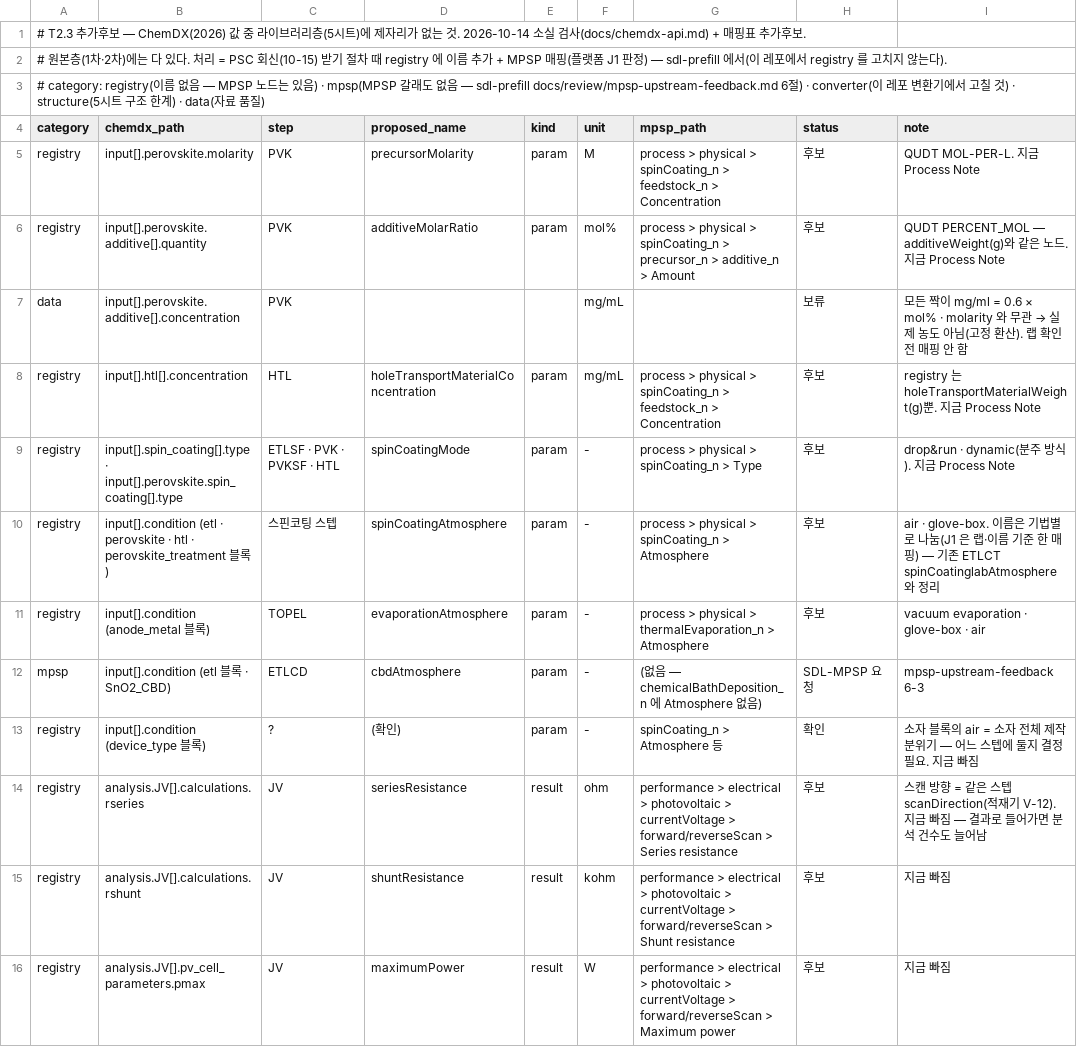
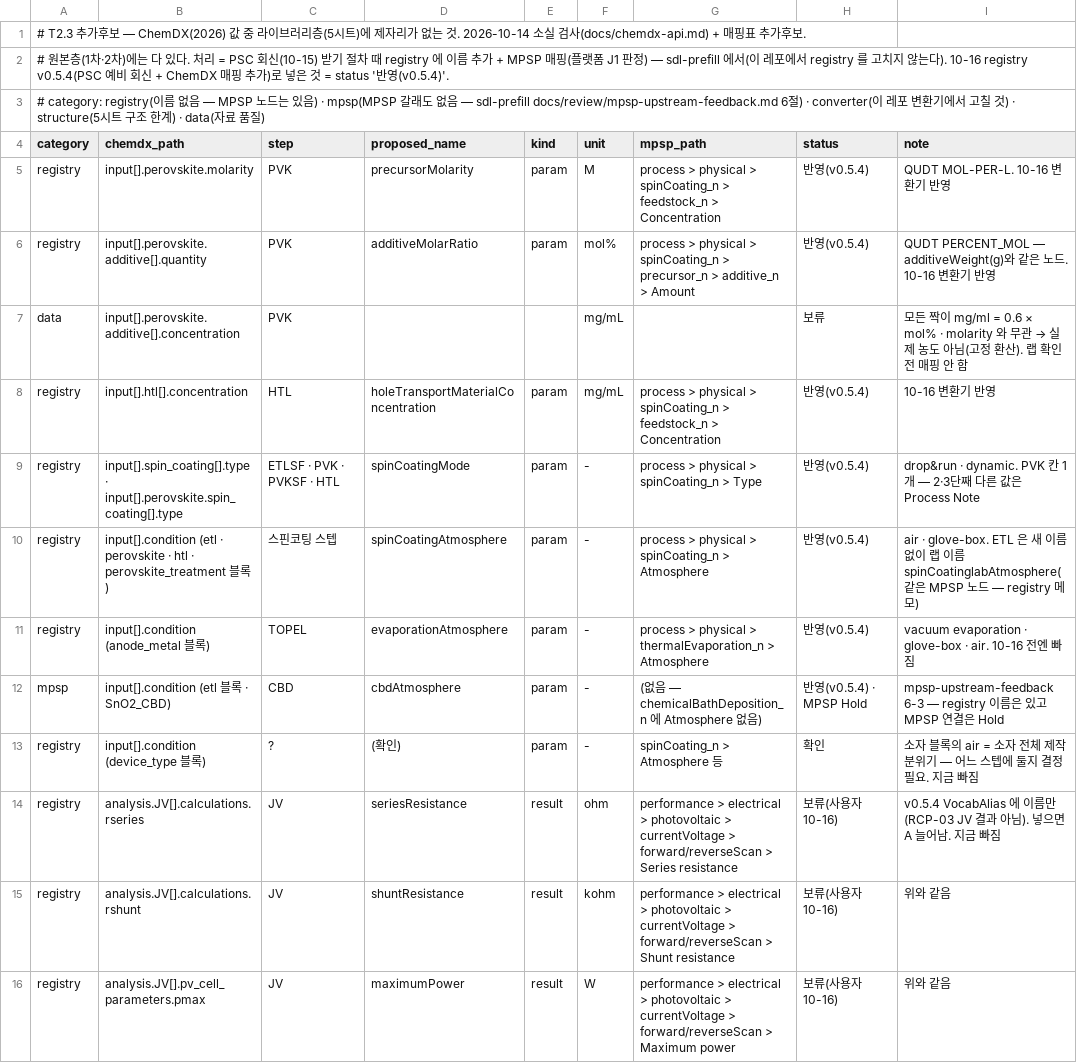
Before and after one commit to sy483101/sdl-solar-chemdx-library, a CSV file: mapping/psc_additions.csv, drawn as a sheet; only a part is shown; the diff covers the shown part only.

```diff
--- a/mapping/psc_additions.csv
+++ b/mapping/psc_additions.csv
@@ -1,16 +1,16 @@
 # T2.3 추가후보 — ChemDX(2026) 값 중 라이브러리층(5시트)에 제자리가 없는 것. 2026-10-14 소실 검사(docs/chemdx-api.md) + 매핑표 추가후보.
-# 원본층(1차·2차)에는 다 있다. 처리 = PSC 회신(10-15) 받기 절차 때 registry 에 이름 추가 + MPSP 매핑(플랫폼 J1 판정) — sdl-prefill 에서(이 레포에서 registry 를 고치지 않는다).
+# 원본층(1차·2차)에는 다 있다. 처리 = PSC 회신(10-15) 받기 절차 때 registry 에 이름 추가 + MPSP 매핑(플랫폼 J1 판정) — sdl-prefill 에서(이 레포에서 registry 를 고치지 않는다). 10-16 registry v0.5.4(PSC 예비 회신 + ChemDX 매핑 추가)로 넣은 것 = status '반영(v0.5.4)'.
 # category: registry(이름 없음 — MPSP 노드는 있음) · mpsp(MPSP 갈래도 없음 — sdl-prefill docs/review/mpsp-upstream-feedback.md 6절) · converter(이 레포 변환기에서 고칠 것) · structure(5시트 구조 한계) · data(자료 품질)
 category,chemdx_path,step,proposed_name,kind,unit,mpsp_path,status,note
-registry,input[].perovskite.molarity,PVK,precursorMolarity,param,M,process > physical > spinCoating_n > feedstock_n > Concentration,후보,QUDT MOL-PER-L. 지금 Process Note
-registry,input[].perovskite.additive[].quantity,PVK,additiveMolarRatio,param,mol%,process > physical > spinCoating_n > precursor_n > additive_n > Amount,후보,QUDT PERCENT_MOL — additiveWeight(g)와 같은 노드. 지금 Process Note
+registry,input[].perovskite.molarity,PVK,precursorMolarity,param,M,process > physical > spinCoating_n > feedstock_n > Concentration,반영(v0.5.4),QUDT MOL-PER-L. 10-16 변환기 반영
+registry,input[].perovskite.additive[].quantity,PVK,additiveMolarRatio,param,mol%,process > physical > spinCoating_n > precursor_n > additive_n > Amount,반영(v0.5.4),QUDT PERCENT_MOL — additiveWeight(g)와 같은 노드. 10-16 변환기 반영
 data,input[].perovskite.additive[].concentration,PVK,,,mg/mL,,보류,모든 짝이 mg/ml = 0.6 × mol% · molarity 와 무관 → 실제 농도 아님(고정 환산). 랩 확인 전 매핑 안 함
-registry,input[].htl[].concentration,HTL,holeTransportMaterialConcentration,param,mg/mL,process > physical > spinCoating_n > feedstock_n > Concentration,후보,registry 는 holeTransportMaterialWeight(g)뿐. 지금 Process Note
-registry,input[].spin_coating[].type · input[].perovskite.spin_coating[].type,ETLSF · PVK · PVKSF · HTL,spinCoatingMode,param,-,process > physical > spinCoating_n > Type,후보,drop&run · dynamic(분주 방식). 지금 Process Note
-registry,input[].condition (etl · perovskite · htl · perovskite_treatment 블록),스핀코팅 스텝,spinCoatingAtmosphere,param,-,process > physical > spinCoating_n > Atmosphere,후보,air · glove-box. 이름은 기법별로 나눔(J1 은 랩·이름 기준 한 매핑) — 기존 ETLCT spinCoatinglabAtmosphere 와 정리
-registry,input[].condition (anode_metal 블록),TOPEL,evaporationAtmosphere,param,-,process > physical > thermalEvaporation_n > Atmosphere,후보,vacuum evaporation · glove-box · air
-mpsp,input[].condition (etl 블록 · SnO2_CBD),ETLCD,cbdAtmosphere,param,-,(없음 — chemicalBathDeposition_n 에 Atmosphere 없음),SDL-MPSP 요청,mpsp-upstream-feedback 6-3
+registry,input[].htl[].concentration,HTL,holeTransportMaterialConcentration,param,mg/mL,process > physical > spinCoating_n > feedstock_n > Concentration,반영(v0.5.4),10-16 변환기 반영
+registry,input[].spin_coating[].type · input[].perovskite.spin_coating[].type,ETLSF · PVK · PVKSF · HTL,spinCoatingMode,param,-,process > physical > spinCoating_n > Type,반영(v0.5.4),drop&run · dynamic. PVK 칸 1개 — 2·3단째 다른 값은 Process Note
+registry,input[].condition (etl · perovskite · htl · perovskite_treatment 블록),스핀코팅 스텝,spinCoatingAtmosphere,param,-,process > physical > spinCoating_n > Atmosphere,반영(v0.5.4),air · glove-box. ETL 은 새 이름 없이 랩 이름 spinCoatinglabAtmosphere(같은 MPSP 노드 — registry 메모)
+registry,input[].condition (anode_metal 블록),TOPEL,evaporationAtmosphere,param,-,process > physical > thermalEvaporation_n > Atmosphere,반영(v0.5.4),vacuum evaporation · glove-box · air. 10-16 전엔 빠짐
+mpsp,input[].condition (etl 블록 · SnO2_CBD),CBD,cbdAtmosphere,param,-,(없음 — chemicalBathDeposition_n 에 Atmosphere 없음),반영(v0.5.4) · MPSP Hold,mpsp-upstream-feedback 6-3 — registry 이름은 있고 MPSP 연결은 Hold
 registry,input[].condition (device_type 블록),?,(확인),param,-,spinCoating_n > Atmosphere 등,확인,소자 블록의 air = 소자 전체 제작 분위기 — 어느 스텝에 둘지 결정 필요. 지금 빠짐
-registry,analysis.JV[].calculations.rseries,JV,seriesResistance,result,ohm,performance > electrical > photovoltaic > currentVoltage > forward/reverseScan > Series resistance,후보,스캔 방향 = 같은 스텝 scanDirection(적재기 V-12). 지금 빠짐 — 결과로 들어가면 분석 건수도 늘어남
-registry,analysis.JV[].calculations.rshunt,JV,shuntResistance,result,kohm,performance > electrical > photovoltaic > currentVoltage > forward/reverseScan > Shunt resistance,후보,지금 빠짐
-registry,analysis.JV[].pv_cell_parameters.pmax,JV,maximumPower,result,W,performance > electrical > photovoltaic > currentVoltage > forward/reverseScan > Maximum power,후보,지금 빠짐
+registry,analysis.JV[].calculations.rseries,JV,seriesResistance,result,ohm,performance > electrical > photovoltaic > currentVoltage > forward/reverseScan > Series resistance,보류(사용자 10-16),v0.5.4 VocabAlias 에 이름만(RCP-03 JV 결과 아님). 넣으면 A 늘어남. 지금 빠짐
+registry,analysis.JV[].calculations.rshunt,JV,shuntResistance,result,kohm,performance > electrical > photovoltaic > currentVoltage > forward/reverseScan > Shunt resistance,보류(사용자 10-16),위와 같음
+registry,analysis.JV[].pv_cell_parameters.pmax,JV,maximumPower,result,W,performance > electrical > photovoltaic > currentVoltage > forward/reverseScan > Maximum power,보류(사용자 10-16),위와 같음
```
Also changed, not shown: 3 added rows and 17 edited cells elsewhere in this file, mapping/chemdx_to_psc.csv, 2 other files.
